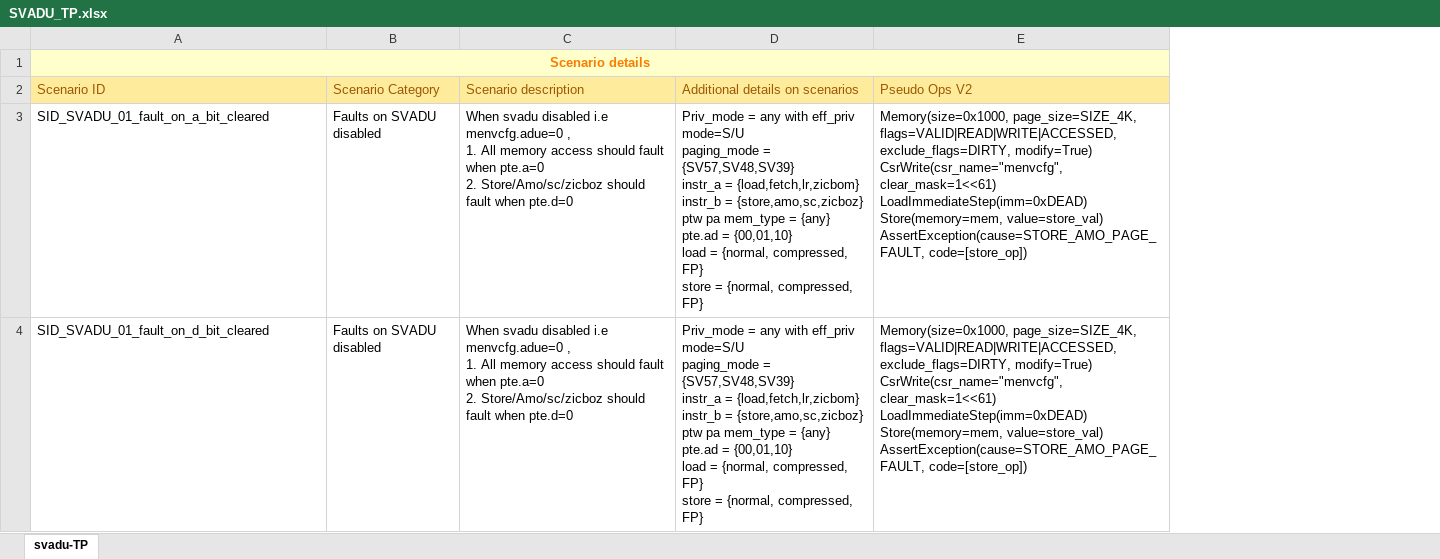
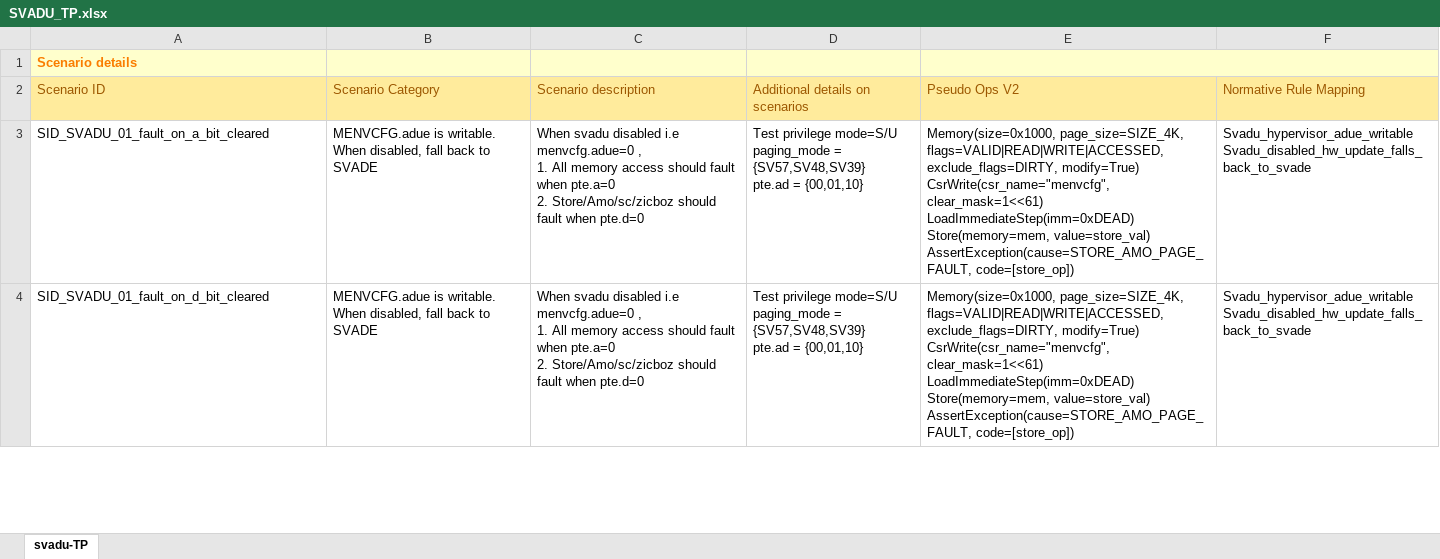
Before and after one commit to tenstorrent/riscv-coretp, an Excel workbook: coretp/plans/svadu/SVADU_TP.xlsx, sheet svadu-TP, drawn as a sheet; only a part is shown; values as stored, in another font and other column widths than the file's, no borders; removed rows and columns are numbered as before the commit, all else as after; ↵ is a line break in a cell; the diff covers the shown part only; the diff names each change by its address in the sheet, - before the commit and + after, or states it on an @@ line.

```diff
--- a/coretp/plans/svadu/SVADU_TP.xlsx (sheet svadu-TP)
+++ b/coretp/plans/svadu/SVADU_TP.xlsx (sheet svadu-TP)
-column B (Scenario Category), rows 3-4: Faults on SVADU disabled | Faults on SVADU disabled
+column B (Scenario Category), rows 3-4: MENVCFG.adue is writable. When disabled, fall back to SVADE | MENVCFG.adue is writable. When disabled, fall back to SVADE
-column D (Additional details on scenarios), rows 3-4: Priv_mode = any with eff_priv mode=S/U ↵ paging_mode = {SV57,SV48,SV39} ↵ instr_a = {load,fetch,lr,zicbom} ↵ instr_b = {store,amo,sc,zicboz} ↵ ptw pa mem_type = {any} ↵ pte.ad = {00,01,10} ↵ load = {normal, compressed, FP} ↵ store = {normal, compressed, FP} | Priv_mode = any with eff_priv mode=S/U ↵ paging_mode = {SV57,SV48,SV39} ↵ instr_a = {load,fetch,lr,zicbom} ↵ instr_b = {store,amo,sc,zicboz} ↵ ptw pa mem_type = {any} ↵ pte.ad = {00,01,10} ↵ load = {normal, compressed, FP} ↵ store = {normal, compressed, FP}
+column D (Additional details on scenarios), rows 3-4: Test privilege mode=S/U ↵ paging_mode = {SV57,SV48,SV39} ↵ pte.ad = {00,01,10} | Test privilege mode=S/U ↵ paging_mode = {SV57,SV48,SV39} ↵ pte.ad = {00,01,10}
+column F (Normative Rule Mapping), rows 3-4: Svadu_hypervisor_adue_writable ↵ Svadu_disabled_hw_update_falls_back_to_svade | Svadu_hypervisor_adue_writable ↵ Svadu_disabled_hw_update_falls_back_to_svade
-A1 alignment: center
+A1 alignment: left
-A1:E1 merged
+E1:F1 merged
```
Also changed, not shown: 2 edited cells elsewhere in this sheet, coretp/plans/svinval/SVINVAL_TP.xlsx, 3 other files.
